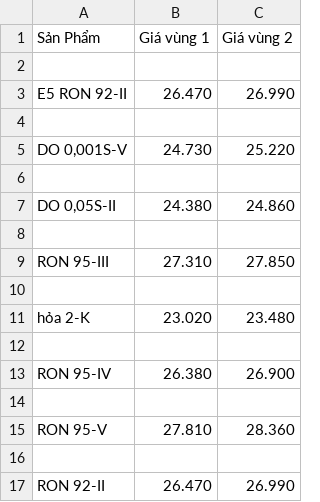
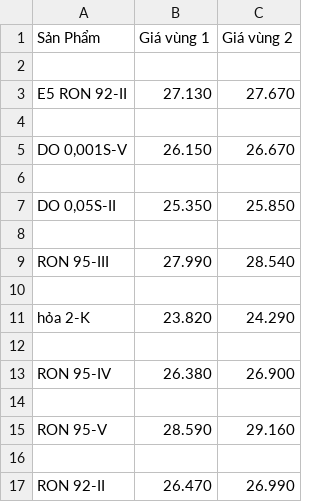
Before and after one commit to TuanThanh-01/PythonChatBotTelegram, a CSV file: Data/data_petrol_price.csv, drawn as a sheet; the diff names each change by its address in the sheet, - before the commit and + after, or states it on an @@ line.

```diff
--- a/Data/data_petrol_price.csv
+++ b/Data/data_petrol_price.csv
-B3 (Giá vùng 1): 26.470
+B3 (Giá vùng 1): 27.130
-C3 (Giá vùng 2): 26.990
+C3 (Giá vùng 2): 27.670
-B5 (Giá vùng 1): 24.730
+B5 (Giá vùng 1): 26.150
-C5 (Giá vùng 2): 25.220
+C5 (Giá vùng 2): 26.670
-B7 (Giá vùng 1): 24.380
+B7 (Giá vùng 1): 25.350
-C7 (Giá vùng 2): 24.860
+C7 (Giá vùng 2): 25.850
-B9 (Giá vùng 1): 27.310
+B9 (Giá vùng 1): 27.990
-C9 (Giá vùng 2): 27.850
+C9 (Giá vùng 2): 28.540
-B11 (Giá vùng 1): 23.020
+B11 (Giá vùng 1): 23.820
-C11 (Giá vùng 2): 23.480
+C11 (Giá vùng 2): 24.290
-B15 (Giá vùng 1): 27.810
+B15 (Giá vùng 1): 28.590
-C15 (Giá vùng 2): 28.360
+C15 (Giá vùng 2): 29.160
```
Also changed, not shown: Data/data_ranking_premier_leaguage.csv, 21 other files.
